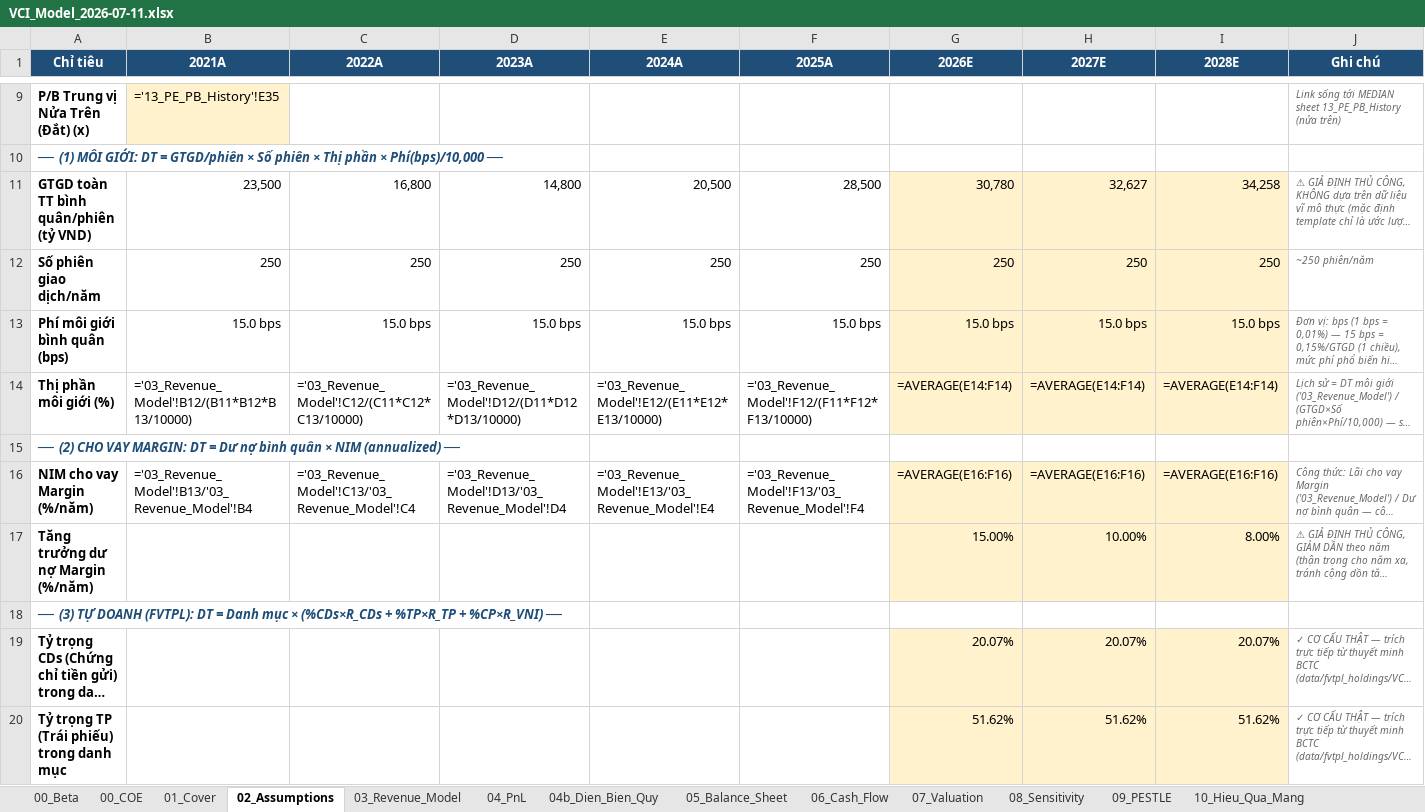
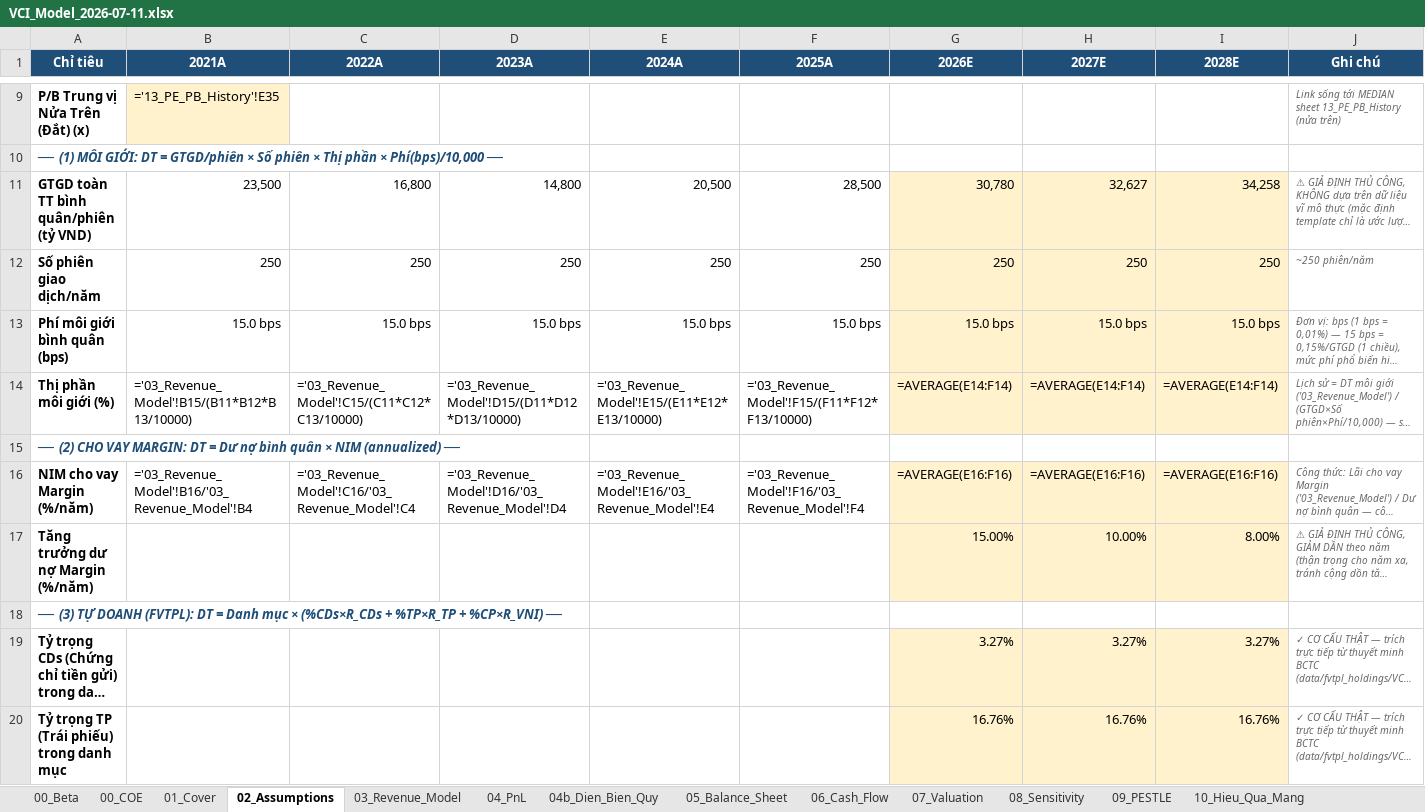
Before and after one commit to Truongutc/Phan-tich-FA, an Excel workbook: Bao cao/VCI/VCI_Model_2026-07-11.xlsx, sheet 02_Assumptions, drawn as a sheet; only a part is shown, gaps mark what is left out; long unchanged cells end in …; values as stored, in another font and other column widths than the file's, no borders; formulas without a stored value are shown as written; the diff covers the shown part only; the diff names each change by its address in the sheet, - before the commit and + after, or states it on an @@ line.

```diff
--- a/Bao cao/VCI/VCI_Model_2026-07-11.xlsx (sheet 02_Assumptions)
+++ b/Bao cao/VCI/VCI_Model_2026-07-11.xlsx (sheet 02_Assumptions)
-B14 (2021A): ='03_Revenue_Model'!B12/(B11*B12*B13/10000)
+B14 (2021A): ='03_Revenue_Model'!B15/(B11*B12*B13/10000)
-C14 (2022A): ='03_Revenue_Model'!C12/(C11*C12*C13/10000)
+C14 (2022A): ='03_Revenue_Model'!C15/(C11*C12*C13/10000)
-D14 (2023A): ='03_Revenue_Model'!D12/(D11*D12*D13/10000)
+D14 (2023A): ='03_Revenue_Model'!D15/(D11*D12*D13/10000)
-E14 (2024A): ='03_Revenue_Model'!E12/(E11*E12*E13/10000)
+E14 (2024A): ='03_Revenue_Model'!E15/(E11*E12*E13/10000)
-F14 (2025A): ='03_Revenue_Model'!F12/(F11*F12*F13/10000)
+F14 (2025A): ='03_Revenue_Model'!F15/(F11*F12*F13/10000)
-B16 (2021A): ='03_Revenue_Model'!B13/'03_Revenue_Model'!B4
+B16 (2021A): ='03_Revenue_Model'!B16/'03_Revenue_Model'!B4
-C16 (2022A): ='03_Revenue_Model'!C13/'03_Revenue_Model'!C4
+C16 (2022A): ='03_Revenue_Model'!C16/'03_Revenue_Model'!C4
-D16 (2023A): ='03_Revenue_Model'!D13/'03_Revenue_Model'!D4
+D16 (2023A): ='03_Revenue_Model'!D16/'03_Revenue_Model'!D4
-E16 (2024A): ='03_Revenue_Model'!E13/'03_Revenue_Model'!E4
+E16 (2024A): ='03_Revenue_Model'!E16/'03_Revenue_Model'!E4
-F16 (2025A): ='03_Revenue_Model'!F13/'03_Revenue_Model'!F4
+F16 (2025A): ='03_Revenue_Model'!F16/'03_Revenue_Model'!F4
-G19 (2026E): 20.07%
+G19 (2026E): 3.27%
-H19 (2027E): 20.07%
+H19 (2027E): 3.27%
-I19 (2028E): 20.07%
+I19 (2028E): 3.27%
-G20 (2026E): 51.62%
+G20 (2026E): 16.76%
-H20 (2027E): 51.62%
+H20 (2027E): 16.76%
-I20 (2028E): 51.62%
+I20 (2028E): 16.76%
```
Also changed, not shown: 5 added rows and 11 edited cells elsewhere in this sheet, sheet 03_Revenue_Model, sheet 16_FVTPL_Composition, sheet 10_Hieu_Qua_Mang, sheet 14_Segment_Quarterly, sheet 12_Summary_Snapshot, sheet 04_PnL, 7 more sheets, Bao cao/HCM/HCM_Model_2026-07-11.xlsx, 26 other files.
